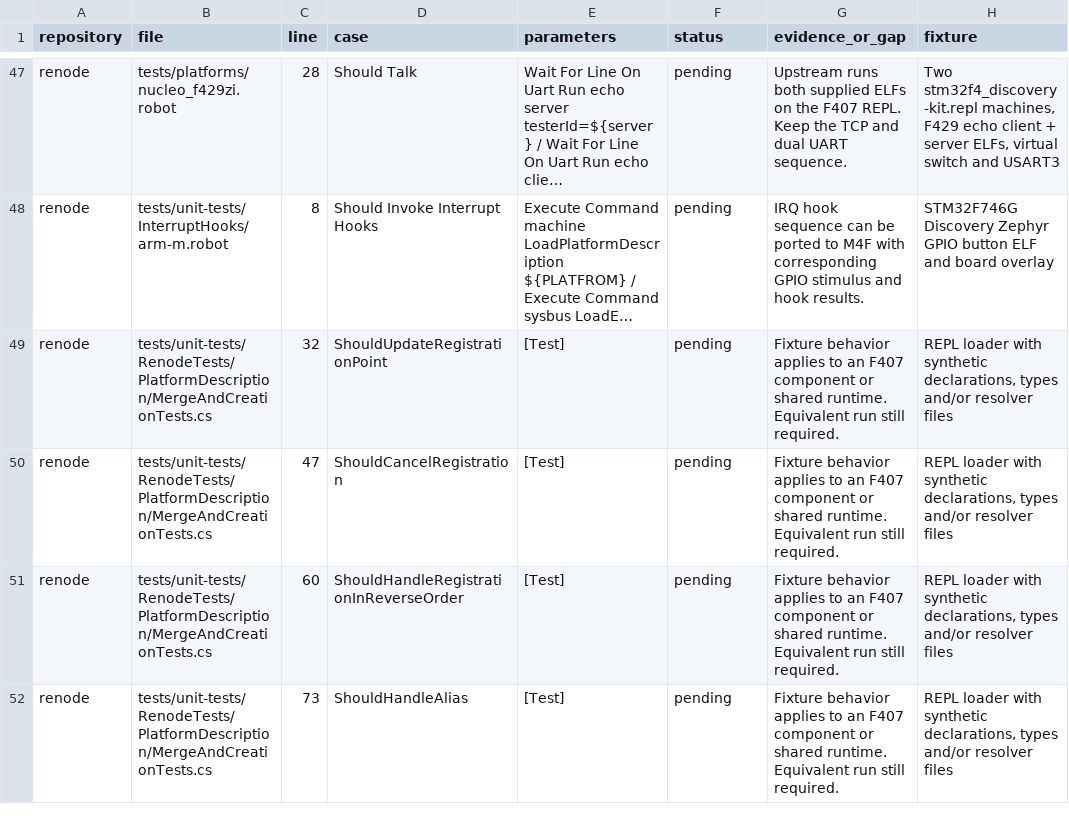
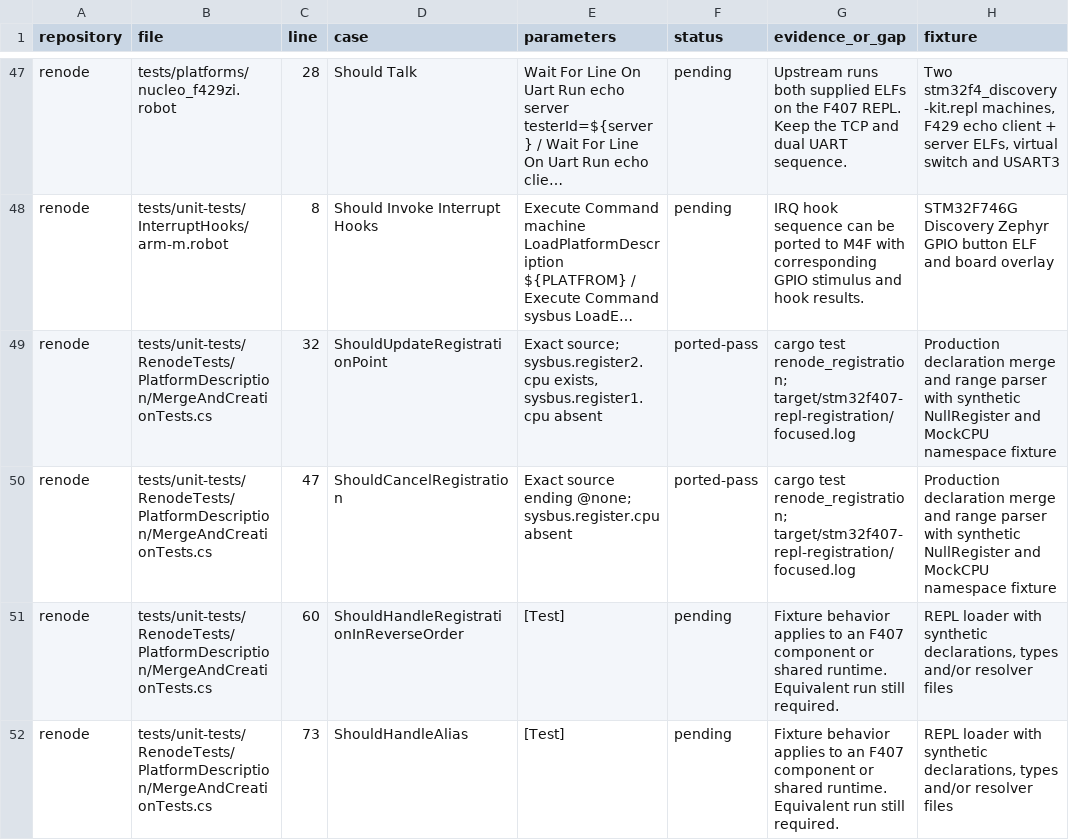
Before and after one commit to Koukyosyumei/penv, a TSV file: docs/stm32f407-upstream-cases.tsv, drawn as a sheet; only a part is shown, gaps mark what is left out; long unchanged cells end in …; the diff names each change by its address in the sheet, - before the commit and + after, or states it on an @@ line.

Commit message:
Apply REPL registration overrides and cancellations

```diff
--- a/docs/stm32f407-upstream-cases.tsv
+++ b/docs/stm32f407-upstream-cases.tsv
-E49 (parameters): [Test]
+E49 (parameters): Exact source; sysbus.register2.cpu exists, sysbus.register1.cpu absent
-F49:F50 (status): pending
+F49:F50 (status): ported-pass
-G49:G50 (evidence_or_gap): Fixture behavior applies to an F407 component or shared runtime. Equivalent run still required.
+G49:G50 (evidence_or_gap): cargo test renode_registration; target/stm32f407-repl-registration/focused.log
-H49:H50 (fixture): REPL loader with synthetic declarations, types and/or resolver files
+H49:H50 (fixture): Production declaration merge and range parser with synthetic NullRegister and MockCPU namespace fixture
-E50 (parameters): [Test]
+E50 (parameters): Exact source ending @none; sysbus.register.cpu absent
```
Also changed, not shown: 3 other files.
